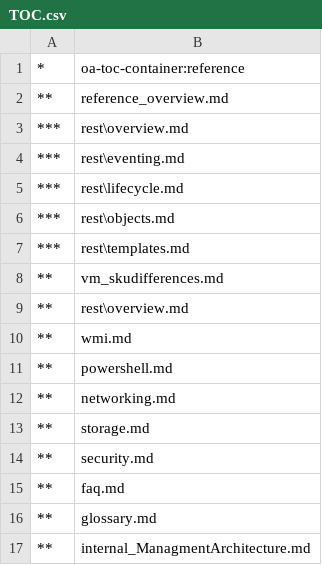
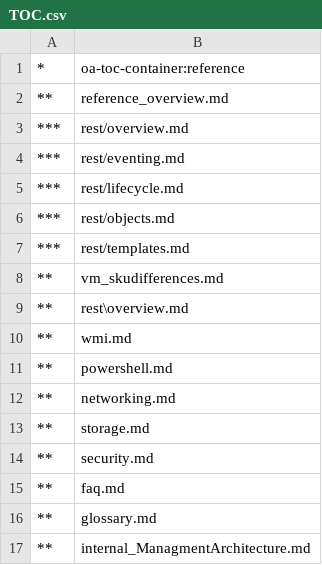
Before and after one commit to MicrosoftDocs/Virtualization-Documentation, a CSV file: windowscontainers/reference/TOC.csv, drawn as a sheet.

Commit message:
Playing with the TOC

```diff
--- a/windowscontainers/reference/TOC.csv
+++ b/windowscontainers/reference/TOC.csv
@@ -2,7 +2,7 @@
 **,reference_overview.md
-***,rest\overview.md
-***,rest\eventing.md
-***,rest\lifecycle.md
-***,rest\objects.md
-***,rest\templates.md
+***,rest/overview.md
+***,rest/eventing.md
+***,rest/lifecycle.md
+***,rest/objects.md
+***,rest/templates.md
 **,vm_skudifferences.md
```
